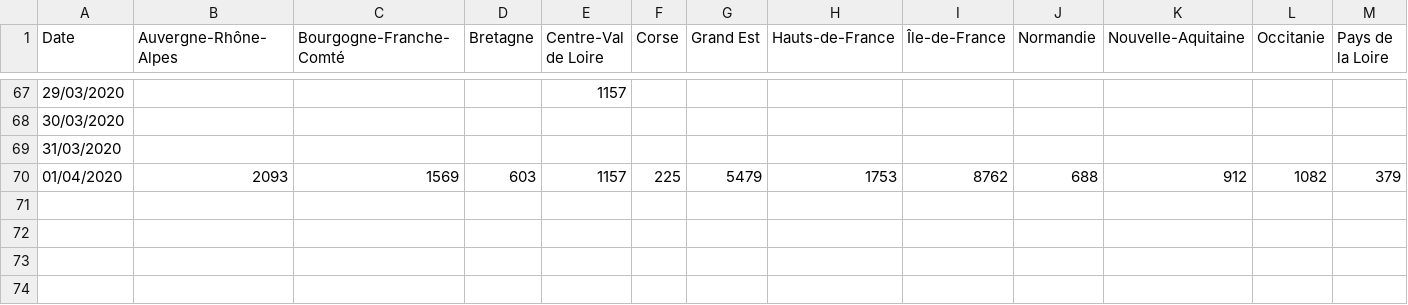
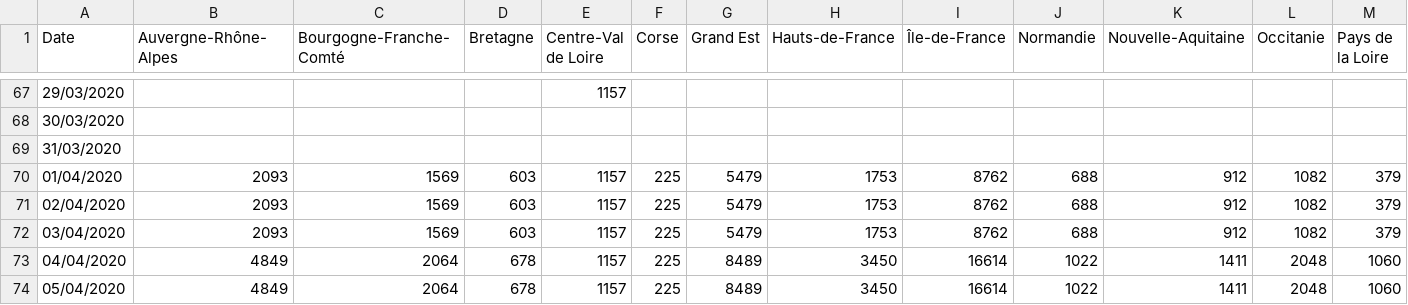
Before and after one commit to sdmj45/xiaomakuaibao, a CSV file: data/data/confirmed.csv, drawn as a sheet; only a part is shown, gaps mark what is left out; rows hold the shown columns only; the diff names each change by its address in the sheet, - before the commit and + after, or states it on an @@ line.

```diff
--- a/data/data/confirmed.csv
+++ b/data/data/confirmed.csv
+row 71: 02/04/2020 | 2093 | 1569 | 603 | 1157 | 225 | 5479 | 1753 | 8762 | 688 | 912 | 1082 | 379
+row 72: 03/04/2020 | 2093 | 1569 | 603 | 1157 | 225 | 5479 | 1753 | 8762 | 688 | 912 | 1082 | 379
+row 73: 04/04/2020 | 4849 | 2064 | 678 | 1157 | 225 | 8489 | 3450 | 16614 | 1022 | 1411 | 2048 | 1060
+row 74: 05/04/2020 | 4849 | 2064 | 678 | 1157 | 225 | 8489 | 3450 | 16614 | 1022 | 1411 | 2048 | 1060
```
Also changed, not shown: data/data/deaths.csv, data/data/recovered.csv, 8 other files.
